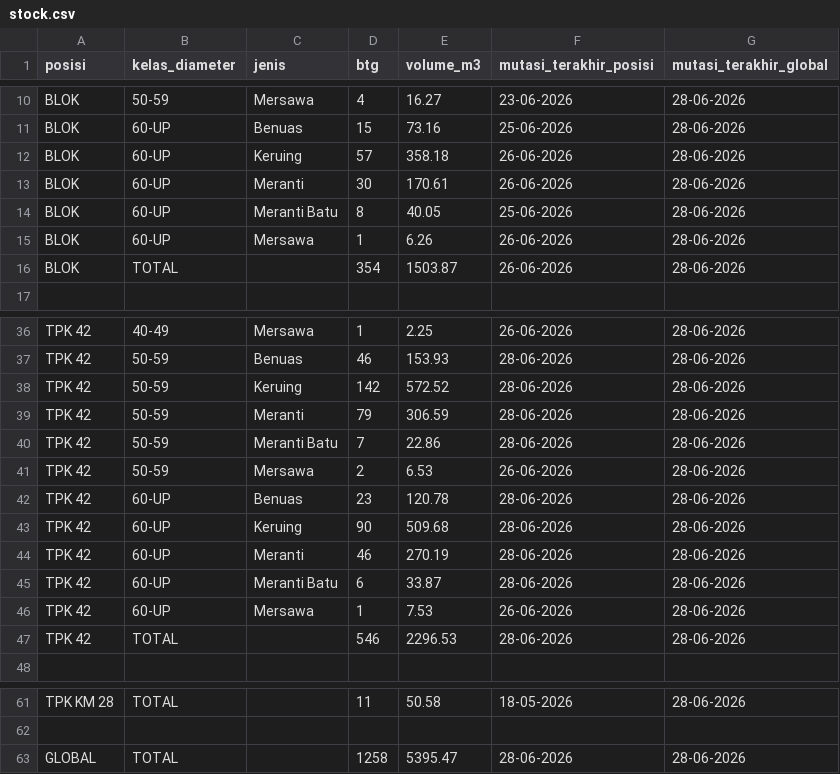
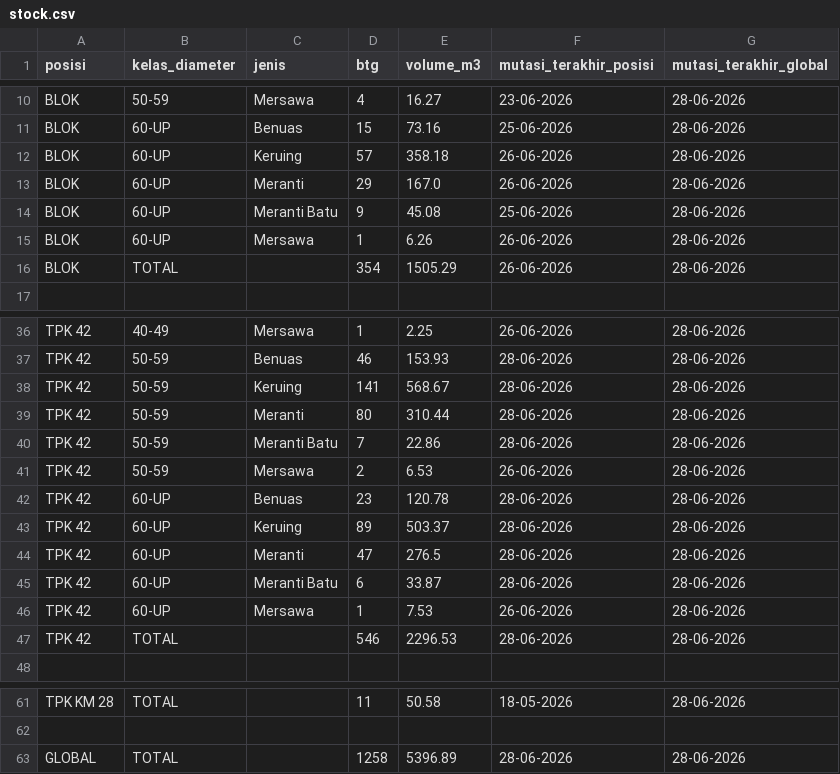
Before and after one commit to duniandis/data_apk, a CSV file: stock.csv, drawn as a sheet; only a part is shown, gaps mark what is left out.

```diff
--- a/stock.csv
+++ b/stock.csv
@@ -12,6 +12,6 @@ BLOK,60-UP,Benuas,15,73.16,25-06-2026,28-06-2026
 BLOK,60-UP,Keruing,57,358.18,26-06-2026,28-06-2026
-BLOK,60-UP,Meranti,30,170.61,26-06-2026,28-06-2026
-BLOK,60-UP,Meranti Batu,8,40.05,25-06-2026,28-06-2026
+BLOK,60-UP,Meranti,29,167.0,26-06-2026,28-06-2026
+BLOK,60-UP,Meranti Batu,9,45.08,25-06-2026,28-06-2026
 BLOK,60-UP,Mersawa,1,6.26,26-06-2026,28-06-2026
-BLOK,TOTAL,,354,1503.87,26-06-2026,28-06-2026
+BLOK,TOTAL,,354,1505.29,26-06-2026,28-06-2026
 
@@ -37,4 +37,4 @@ TPK 42,40-49,Mersawa,1,2.25,26-06-2026,28-06-2026
 TPK 42,50-59,Benuas,46,153.93,28-06-2026,28-06-2026
-TPK 42,50-59,Keruing,142,572.52,28-06-2026,28-06-2026
-TPK 42,50-59,Meranti,79,306.59,28-06-2026,28-06-2026
+TPK 42,50-59,Keruing,141,568.67,28-06-2026,28-06-2026
+TPK 42,50-59,Meranti,80,310.44,28-06-2026,28-06-2026
 TPK 42,50-59,Meranti Batu,7,22.86,28-06-2026,28-06-2026
@@ -42,4 +42,4 @@ TPK 42,50-59,Mersawa,2,6.53,26-06-2026,28-06-2026
 TPK 42,60-UP,Benuas,23,120.78,28-06-2026,28-06-2026
-TPK 42,60-UP,Keruing,90,509.68,28-06-2026,28-06-2026
-TPK 42,60-UP,Meranti,46,270.19,28-06-2026,28-06-2026
+TPK 42,60-UP,Keruing,89,503.37,28-06-2026,28-06-2026
+TPK 42,60-UP,Meranti,47,276.5,28-06-2026,28-06-2026
 TPK 42,60-UP,Meranti Batu,6,33.87,28-06-2026,28-06-2026
@@ -62,2 +62,2 @@ TPK KM 28,TOTAL,,11,50.58,18-05-2026,28-06-2026
 
-GLOBAL,TOTAL,,1258,5395.47,28-06-2026,28-06-2026
+GLOBAL,TOTAL,,1258,5396.89,28-06-2026,28-06-2026
```
Also changed, not shown: 1 other file.
